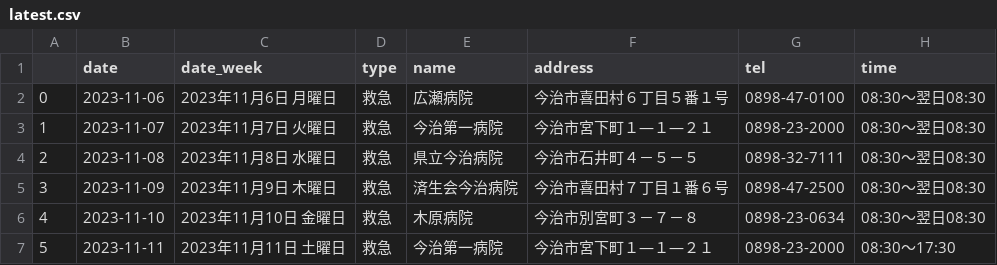
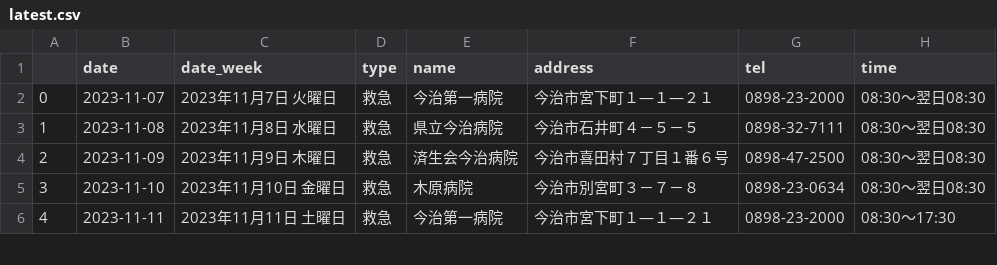
Before and after one commit to imabari/er-bot, a CSV file: latest.csv, drawn as a sheet; only a part is shown; removed rows and columns are numbered as before the commit, all else as after; the diff names each change by its address in the sheet, - before the commit and + after, or states it on an @@ line.

```diff
--- a/latest.csv
+++ b/latest.csv
-row 2: 0 | 2023-11-06 | 2023年11月6日 月曜日 | 救急 | 広瀬病院 | 今治市喜田村６丁目５番１号 | 0898-47-0100 | 08:30～翌日08:30
@@ column A renumbered from row 2 down @@
```
Also changed, not shown: 1 other file.
